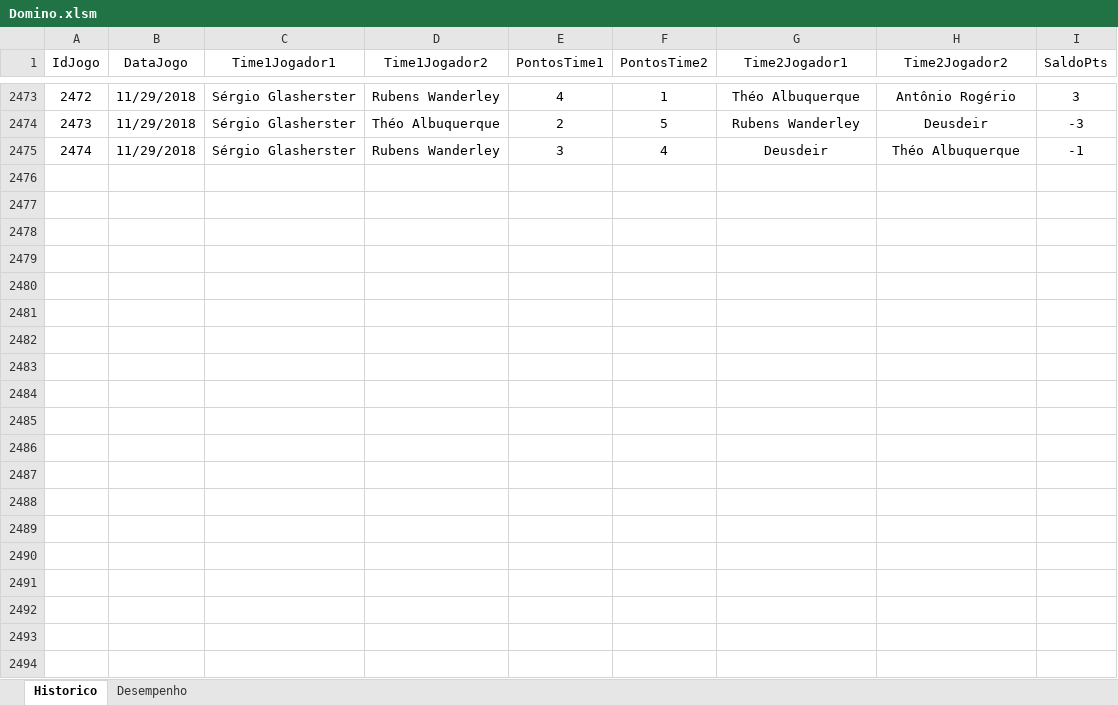
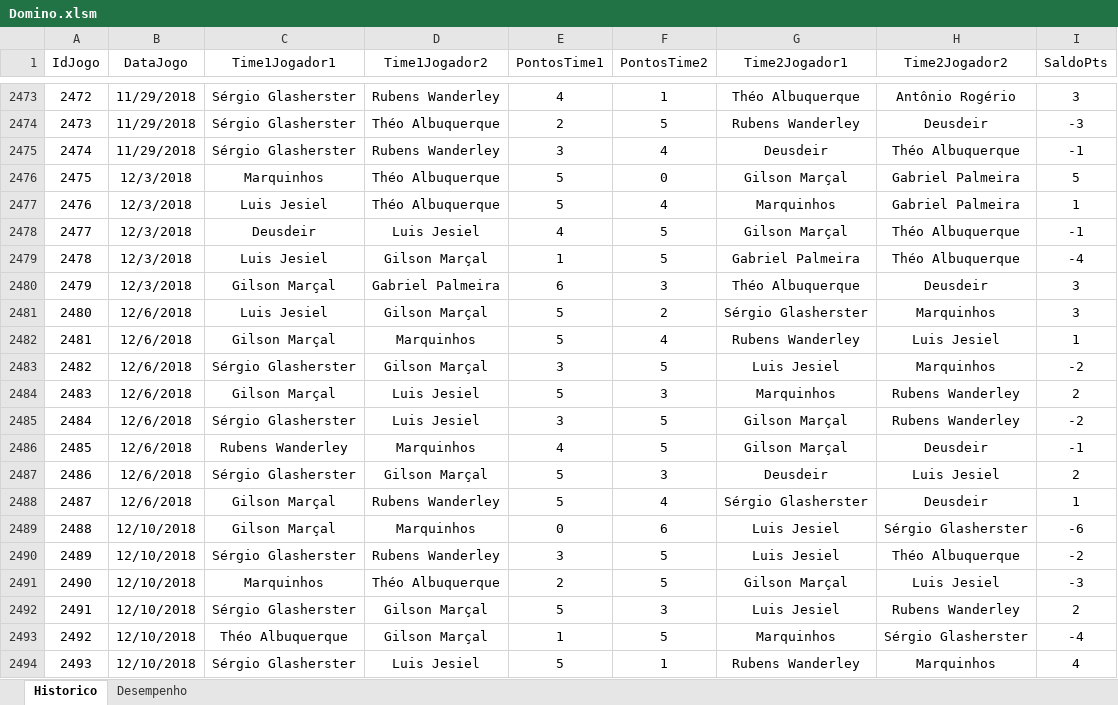
Before and after one commit to theoadepaula/domino, an Excel workbook: src/Domino.xlsm, sheet Historico, drawn as a sheet; only a part is shown, gaps mark what is left out; values as stored, in another font and other column widths than the file's, no borders; table styles not drawn; the diff covers the shown part only; the diff names each change by its address in the sheet, - before the commit and + after, or states it on an @@ line.

```diff
--- a/src/Domino.xlsm (sheet Historico)
+++ b/src/Domino.xlsm (sheet Historico)
+row 2476: 2475 | 12/3/2018 | Marquinhos | Théo Albuquerque | 5 | 0 | Gilson Marçal | Gabriel Palmeira | 5
+row 2477: 2476 | 12/3/2018 | Luis Jesiel | Théo Albuquerque | 5 | 4 | Marquinhos | Gabriel Palmeira | 1
+row 2478: 2477 | 12/3/2018 | Deusdeir | Luis Jesiel | 4 | 5 | Gilson Marçal | Théo Albuquerque | -1
+row 2479: 2478 | 12/3/2018 | Luis Jesiel | Gilson Marçal | 1 | 5 | Gabriel Palmeira | Théo Albuquerque | -4
+row 2480: 2479 | 12/3/2018 | Gilson Marçal | Gabriel Palmeira | 6 | 3 | Théo Albuquerque | Deusdeir | 3
+row 2481: 2480 | 12/6/2018 | Luis Jesiel | Gilson Marçal | 5 | 2 | Sérgio Glasherster | Marquinhos | 3
+row 2482: 2481 | 12/6/2018 | Gilson Marçal | Marquinhos | 5 | 4 | Rubens Wanderley | Luis Jesiel | 1
+row 2483: 2482 | 12/6/2018 | Sérgio Glasherster | Gilson Marçal | 3 | 5 | Luis Jesiel | Marquinhos | -2
+row 2484: 2483 | 12/6/2018 | Gilson Marçal | Luis Jesiel | 5 | 3 | Marquinhos | Rubens Wanderley | 2
+row 2485: 2484 | 12/6/2018 | Sérgio Glasherster | Luis Jesiel | 3 | 5 | Gilson Marçal | Rubens Wanderley | -2
+row 2486: 2485 | 12/6/2018 | Rubens Wanderley | Marquinhos | 4 | 5 | Gilson Marçal | Deusdeir | -1
+row 2487: 2486 | 12/6/2018 | Sérgio Glasherster | Gilson Marçal | 5 | 3 | Deusdeir | Luis Jesiel | 2
+row 2488: 2487 | 12/6/2018 | Gilson Marçal | Rubens Wanderley | 5 | 4 | Sérgio Glasherster | Deusdeir | 1
+row 2489: 2488 | 12/10/2018 | Gilson Marçal | Marquinhos | 0 | 6 | Luis Jesiel | Sérgio Glasherster | -6
+row 2490: 2489 | 12/10/2018 | Sérgio Glasherster | Rubens Wanderley | 3 | 5 | Luis Jesiel | Théo Albuquerque | -2
+row 2491: 2490 | 12/10/2018 | Marquinhos | Théo Albuquerque | 2 | 5 | Gilson Marçal | Luis Jesiel | -3
+row 2492: 2491 | 12/10/2018 | Sérgio Glasherster | Gilson Marçal | 5 | 3 | Luis Jesiel | Rubens Wanderley | 2
+row 2493: 2492 | 12/10/2018 | Théo Albuquerque | Gilson Marçal | 1 | 5 | Marquinhos | Sérgio Glasherster | -4
+row 2494: 2493 | 12/10/2018 | Sérgio Glasherster | Luis Jesiel | 5 | 1 | Rubens Wanderley | Marquinhos | 4
```
Also changed, not shown: 96 added rows and 1 edited cell elsewhere in this sheet, sheet Desempenho, 3 other files.
